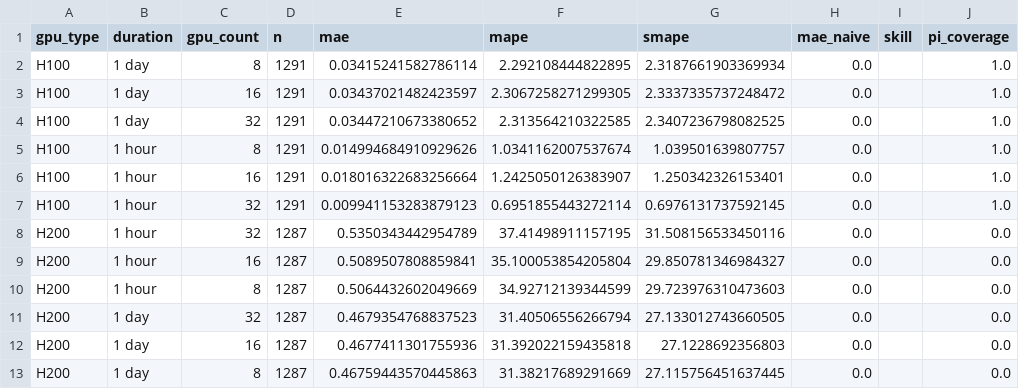
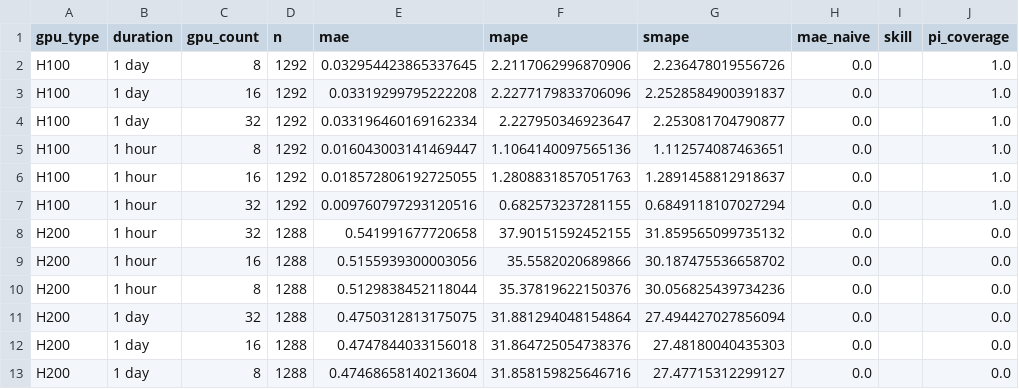
Before and after one commit to evieculloty9/gpu-pricing-scraper, a CSV file: docs/data/sfcompute_metrics.csv, drawn as a sheet; only a part is shown; the diff names each change by its address in the sheet, - before the commit and + after, or states it on an @@ line.

```diff
--- a/docs/data/sfcompute_metrics.csv
+++ b/docs/data/sfcompute_metrics.csv
-D2:D7 (n): 1291
+D2:D7 (n): 1292
-E2 (mae): 0.03415241582786114
+E2 (mae): 0.032954423865337645
-F2 (mape): 2.292108444822895
+F2 (mape): 2.2117062996870906
-G2 (smape): 2.3187661903369934
+G2 (smape): 2.236478019556726
-E3 (mae): 0.03437021482423597
+E3 (mae): 0.03319299795222208
-F3 (mape): 2.3067258271299305
+F3 (mape): 2.2277179833706096
-G3 (smape): 2.3337335737248472
+G3 (smape): 2.2528584900391837
-E4 (mae): 0.03447210673380652
+E4 (mae): 0.033196460169162334
-F4 (mape): 2.313564210322585
+F4 (mape): 2.227950346923647
-G4 (smape): 2.3407236798082525
+G4 (smape): 2.253081704790877
-E5 (mae): 0.014994684910929626
+E5 (mae): 0.016043003141469447
-F5 (mape): 1.0341162007537674
+F5 (mape): 1.1064140097565136
-G5 (smape): 1.039501639807757
+G5 (smape): 1.112574087463651
-E6 (mae): 0.018016322683256664
+E6 (mae): 0.018572806192725055
-F6 (mape): 1.2425050126383907
+F6 (mape): 1.2808831857051763
-G6 (smape): 1.250342326153401
+G6 (smape): 1.2891458812918637
-E7 (mae): 0.009941153283879123
+E7 (mae): 0.009760797293120516
-F7 (mape): 0.6951855443272114
+F7 (mape): 0.682573237281155
-G7 (smape): 0.6976131737592145
+G7 (smape): 0.6849118107027294
-D8:D13 (n): 1287
+D8:D13 (n): 1288
-E8 (mae): 0.5350343442954789
+E8 (mae): 0.541991677720658
-F8 (mape): 37.41498911157195
+F8 (mape): 37.90151592452155
-G8 (smape): 31.508156533450116
+G8 (smape): 31.859565099735132
-E9 (mae): 0.5089507808859841
+E9 (mae): 0.5155939300003056
-F9 (mape): 35.100053854205804
+F9 (mape): 35.5582020689866
-G9 (smape): 29.850781346984327
+G9 (smape): 30.187475536658702
-E10 (mae): 0.5064432602049669
+E10 (mae): 0.5129838452118044
-F10 (mape): 34.92712139344599
+F10 (mape): 35.37819622150376
-G10 (smape): 29.723976310473603
+G10 (smape): 30.056825439734236
-E11 (mae): 0.4679354768837523
+E11 (mae): 0.4750312813175075
-F11 (mape): 31.40506556266794
+F11 (mape): 31.881294048154864
-G11 (smape): 27.133012743660505
+G11 (smape): 27.494427027856094
-E12 (mae): 0.4677411301755936
+E12 (mae): 0.4747844033156018
-F12 (mape): 31.392022159435818
+F12 (mape): 31.864725054738376
-G12 (smape): 27.1228692356803
+G12 (smape): 27.48180040435303
-E13 (mae): 0.46759443570445863
+E13 (mae): 0.47468658140213604
-F13 (mape): 31.38217689291669
+F13 (mape): 31.858159825646716
-G13 (smape): 27.115756451637445
+G13 (smape): 27.47715312299127
```
Also changed, not shown: docs/data/alerts.csv, docs/data/budget_scenarios.csv, 6 other files.
